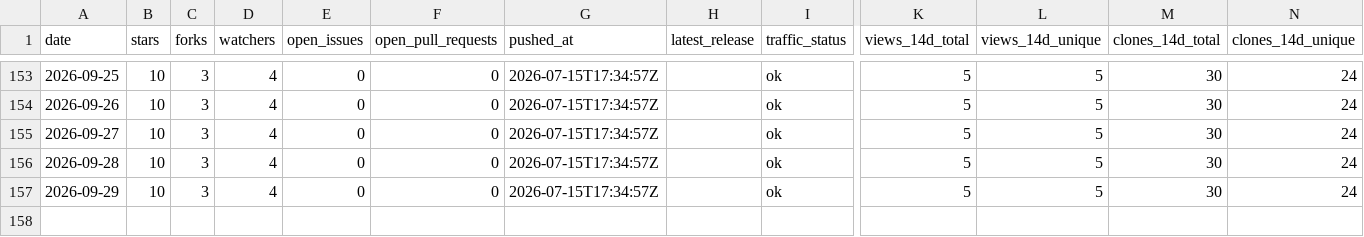
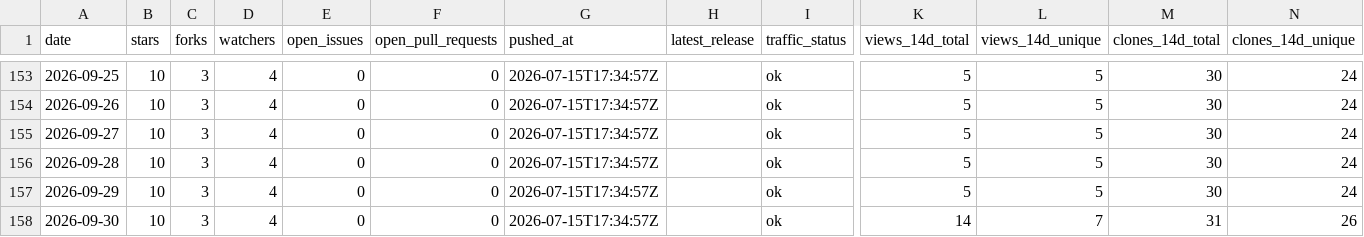
Before and after one commit to pavelpolach321/tracker, a CSV file: data/metrics/tropicsquare/libtropic-rs.csv, drawn as a sheet; only a part is shown, gaps mark what is left out; rows hold the shown columns only; the diff names each change by its address in the sheet, - before the commit and + after, or states it on an @@ line.

```diff
--- a/data/metrics/tropicsquare/libtropic-rs.csv
+++ b/data/metrics/tropicsquare/libtropic-rs.csv
+row 158: 2026-09-30 | 10 | 3 | 4 | 0 | 0 | 2026-07-15T17:34:57Z |  | ok | 14 | 7 | 31 | 26
```
Also changed, not shown: data/metrics/tropicsquare/libtropic-arduino.csv, data/metrics/tropicsquare/libtropic.csv, 6 other files.
